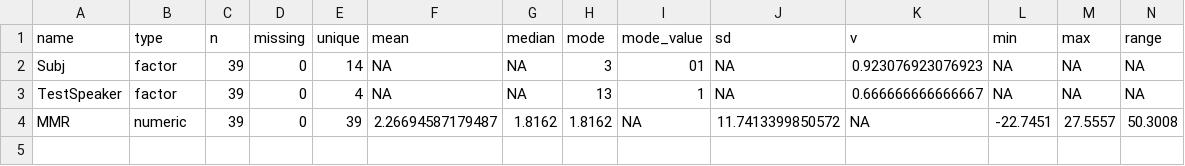
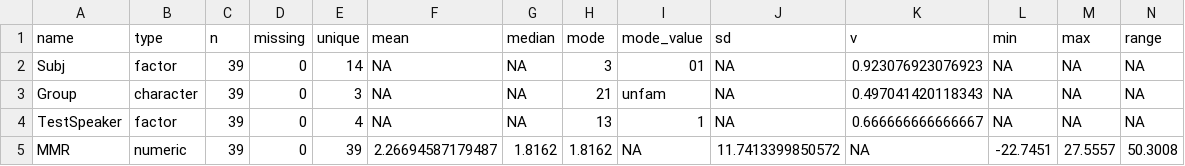
Before and after one commit to GiselaGovaart/fam-voice, a CSV file: data/codebook_data_pilot.csv, drawn as a sheet; only a part is shown; rows hold the shown columns only; the diff names each change by its address in the sheet, - before the commit and + after, or states it on an @@ line.

```diff
--- a/data/codebook_data_pilot.csv
+++ b/data/codebook_data_pilot.csv
+row 3: Group | character | 39 | 0 | 3 | NA | NA | 21 | unfam | NA | 0.497041420118343 | NA | NA | NA
```
Also changed, not shown: data/data_pilot.csv, 12 other files.
